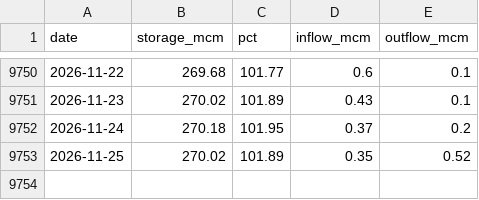
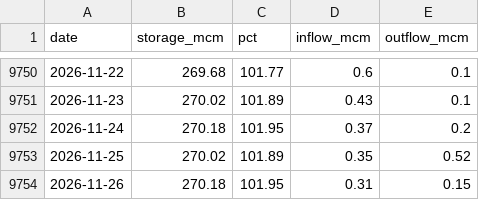
Before and after one commit to jonnyvector/mae-ngat-tube-calendar, a CSV file: data/rid_daily.csv, drawn as a sheet; only a part is shown, gaps mark what is left out; the diff names each change by its address in the sheet, - before the commit and + after, or states it on an @@ line.

Commit message:
Data update 2026-11-26

```diff
--- a/data/rid_daily.csv
+++ b/data/rid_daily.csv
+row 9754: 2026-11-26 | 270.18 | 101.95 | 0.31 | 0.15
```
